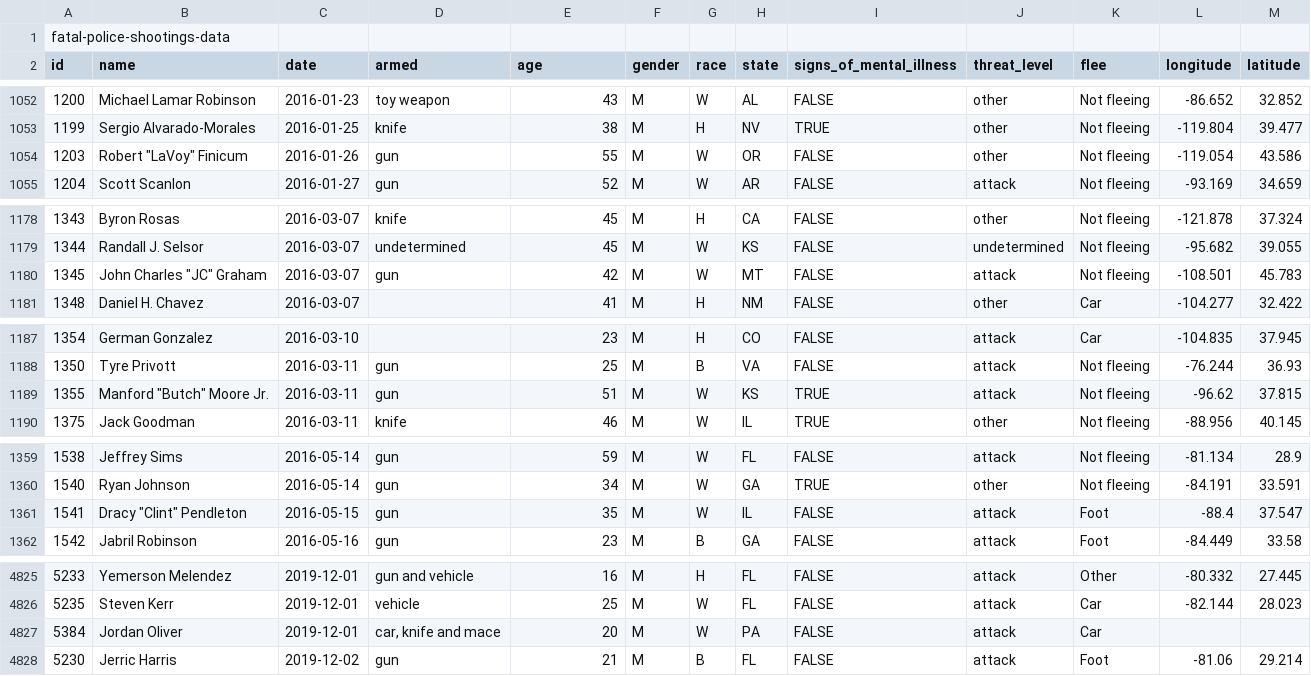
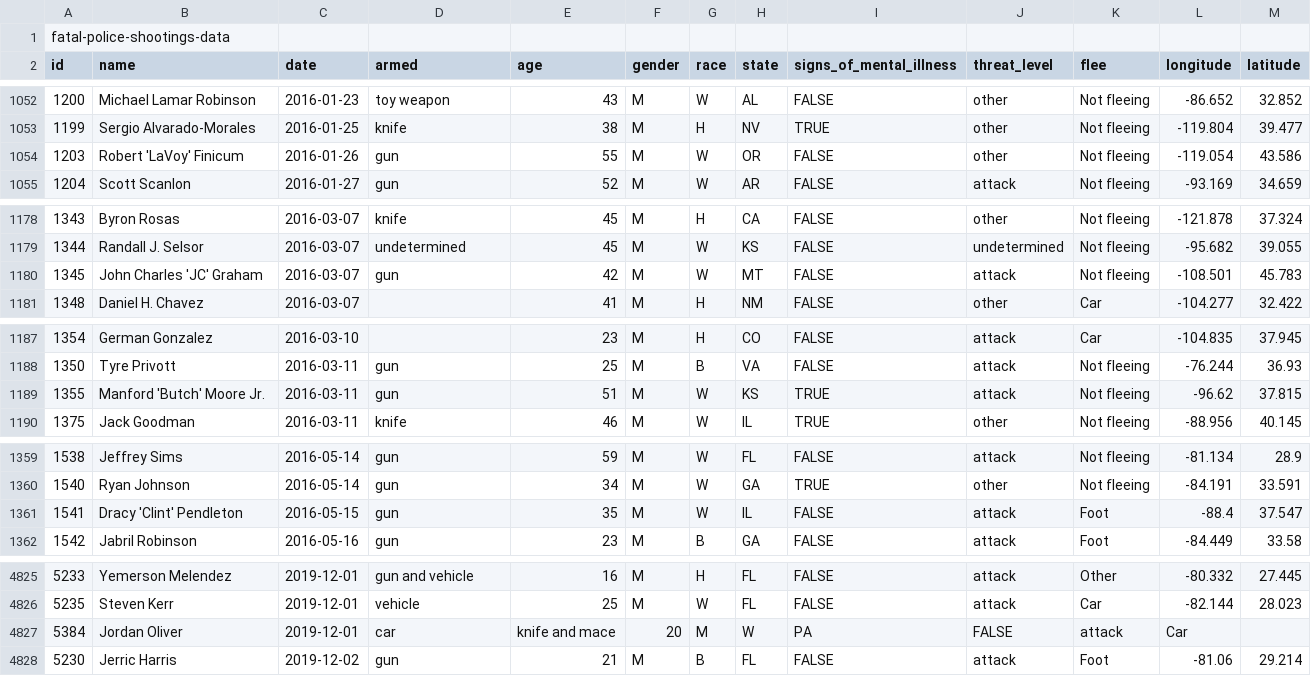
Before and after one commit to elirapport22/Police-Killings-Since-2015, a CSV file: data/fatal-police-shootings-data.csv, drawn as a sheet; only a part is shown, gaps mark what is left out; the diff covers the shown part only.

```diff
--- a/data/fatal-police-shootings-data.csv
+++ b/data/fatal-police-shootings-data.csv
@@ -1053,3 +1053,3 @@ id,name,date,armed,age,gender,race,state,signs_of_mental_illness,threat_level,fl
 1199,Sergio Alvarado-Morales,2016-01-25,knife,38,M,H,NV,TRUE,other,Not fleeing,-119.804,39.477
-1203,"Robert ""LaVoy"" Finicum",2016-01-26,gun,55,M,W,OR,FALSE,other,Not fleeing,-119.054,43.586
+1203,Robert 'LaVoy' Finicum,2016-01-26,gun,55,M,W,OR,FALSE,other,Not fleeing,-119.054,43.586
 1204,Scott Scanlon,2016-01-27,gun,52,M,W,AR,FALSE,attack,Not fleeing,-93.169,34.659
@@ -1179,3 +1179,3 @@ id,name,date,armed,age,gender,race,state,signs_of_mental_illness,threat_level,fl
 1344,Randall J. Selsor,2016-03-07,undetermined,45,M,W,KS,FALSE,undetermined,Not fleeing,-95.682,39.055
-1345,"John Charles ""JC"" Graham",2016-03-07,gun,42,M,W,MT,FALSE,attack,Not fleeing,-108.501,45.783
+1345,John Charles 'JC' Graham,2016-03-07,gun,42,M,W,MT,FALSE,attack,Not fleeing,-108.501,45.783
 1348,Daniel H. Chavez,2016-03-07,,41,M,H,NM,FALSE,other,Car,-104.277,32.422
@@ -1188,3 +1188,3 @@ id,name,date,armed,age,gender,race,state,signs_of_mental_illness,threat_level,fl
 1350,Tyre Privott,2016-03-11,gun,25,M,B,VA,FALSE,attack,Not fleeing,-76.244,36.93
-1355,"Manford ""Butch"" Moore Jr.",2016-03-11,gun,51,M,W,KS,TRUE,attack,Not fleeing,-96.62,37.815
+1355,Manford 'Butch' Moore Jr.,2016-03-11,gun,51,M,W,KS,TRUE,attack,Not fleeing,-96.62,37.815
 1375,Jack Goodman,2016-03-11,knife,46,M,W,IL,TRUE,other,Not fleeing,-88.956,40.145
@@ -1360,3 +1360,3 @@ id,name,date,armed,age,gender,race,state,signs_of_mental_illness,threat_level,fl
 1540,Ryan Johnson,2016-05-14,gun,34,M,W,GA,TRUE,other,Not fleeing,-84.191,33.591
-1541,"Dracy ""Clint"" Pendleton",2016-05-15,gun,35,M,W,IL,FALSE,attack,Foot,-88.4,37.547
+1541,Dracy 'Clint' Pendleton,2016-05-15,gun,35,M,W,IL,FALSE,attack,Foot,-88.4,37.547
 1542,Jabril Robinson,2016-05-16,gun,23,M,B,GA,FALSE,attack,Foot,-84.449,33.58
@@ -4826,3 +4826,3 @@ id,name,date,armed,age,gender,race,state,signs_of_mental_illness,threat_level,fl
 5235,Steven Kerr,2019-12-01,vehicle,25,M,W,FL,FALSE,attack,Car,-82.144,28.023
-5384,Jordan Oliver,2019-12-01,"car, knife and mace",20,M,W,PA,FALSE,attack,Car,,
+5384,Jordan Oliver,2019-12-01,car, knife and mace,20,M,W,PA,FALSE,attack,Car,,
 5230,Jerric Harris,2019-12-02,gun,21,M,B,FL,FALSE,attack,Foot,-81.06,29.214
```
Also changed, not shown: 13 edited cells elsewhere in this file, 1 other file.
